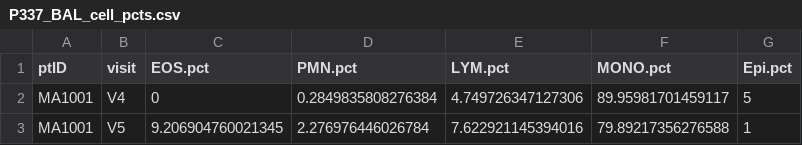
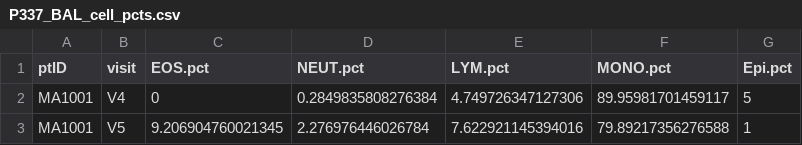
Before and after one commit to altman-lab/P337_MINA_BAL_public, a CSV file: data_clean/P337_BAL_cell_pcts.csv, drawn as a sheet; only a part is shown.

```diff
--- a/data_clean/P337_BAL_cell_pcts.csv
+++ b/data_clean/P337_BAL_cell_pcts.csv
@@ -1,2 +1,2 @@
-ptID,visit,EOS.pct,PMN.pct,LYM.pct,MONO.pct,Epi.pct
+ptID,visit,EOS.pct,NEUT.pct,LYM.pct,MONO.pct,Epi.pct
 MA1001,V4,0,0.2849835808276384,4.749726347127306,89.95981701459117,5
```
Also changed, not shown: data_clean/P337_BAL_meta_clean.csv, data_clean/P337_BAL_rare_genes.csv, 32 other files.
